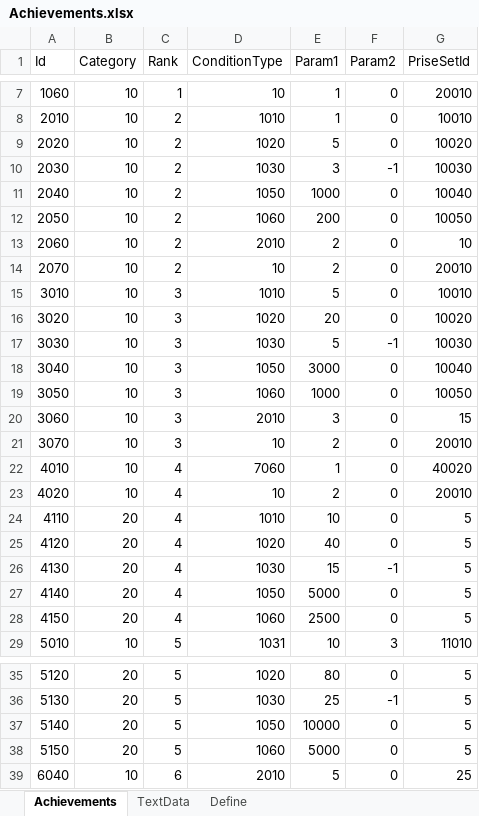
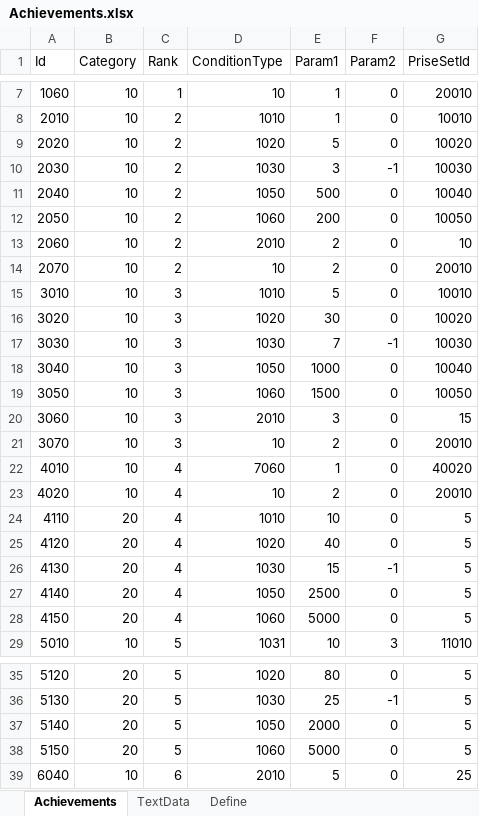
Before and after one commit to seedsclaft/hibikakeut, an Excel workbook: Assets/Data/Achievements.xlsx, sheet Achievements, drawn as a sheet; only a part is shown, gaps mark what is left out; values as stored, in another font and other column widths than the file's, no borders; the diff names each change by its address in the sheet, - before the commit and + after, or states it on an @@ line.

```diff
--- a/Assets/Data/Achievements.xlsx (sheet Achievements)
+++ b/Assets/Data/Achievements.xlsx (sheet Achievements)
-E11 (Param1): 1000
+E11 (Param1): 500
-E16 (Param1): 20
+E16 (Param1): 30
-E17 (Param1): 5
+E17 (Param1): 7
-E18 (Param1): 3000
+E18 (Param1): 1000
-E19 (Param1): 1000
+E19 (Param1): 1500
-E27 (Param1): 5000
+E27 (Param1): 2500
-E28 (Param1): 2500
+E28 (Param1): 5000
-E37 (Param1): 10000
+E37 (Param1): 2000
```
Also changed, not shown: sheet TextData, Assets/Data/Dungeon0020.xlsx, Assets/Data/Dungeon0021.xlsx, 21 other files.
